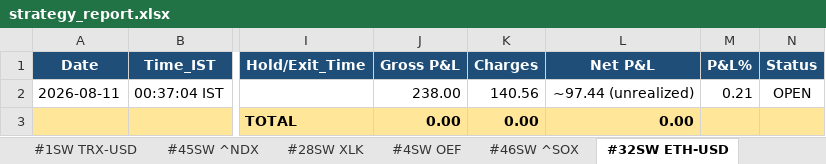
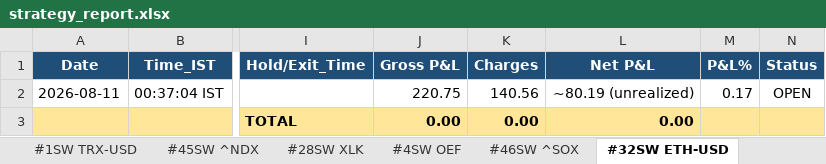
Before and after one commit to thokfoot/free-4-market-master, an Excel workbook: logs/strategy_report.xlsx, sheet #32SW ETH-USD, drawn as a sheet; only a part is shown, gaps mark what is left out; values as stored, in another font and other column widths than the file's, no borders; the diff names each change by its address in the sheet, - before the commit and + after, or states it on an @@ line.

Commit message:
v5.10 scan 2026-08-11 10:17 UTC mode=both

```diff
--- a/logs/strategy_report.xlsx (sheet #32SW ETH-USD)
+++ b/logs/strategy_report.xlsx (sheet #32SW ETH-USD)
-J2 (Gross P&L): 238.00
+J2 (Gross P&L): 220.75
-L2 (Net P&L): ~97.44 (unrealized)
+L2 (Net P&L): ~80.19 (unrealized)
-M2 (P&L%): 0.21
+M2 (P&L%): 0.17
```
Also changed, not shown: sheet #1SW TRX-USD, 4 other files.
